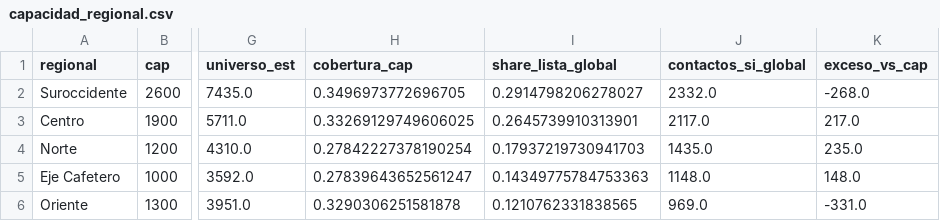
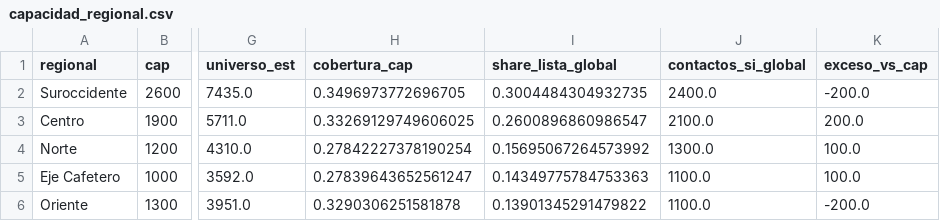
Before and after one commit to DavinsonA/bancow, a CSV file: work/output/capacidad_regional.csv, drawn as a sheet; only a part is shown, gaps mark what is left out; the diff names each change by its address in the sheet, - before the commit and + after, or states it on an @@ line.

```diff
--- a/work/output/capacidad_regional.csv
+++ b/work/output/capacidad_regional.csv
-I2 (share_lista_global): 0.2914798206278027
+I2 (share_lista_global): 0.3004484304932735
-J2 (contactos_si_global): 2332.0
+J2 (contactos_si_global): 2400.0
-K2 (exceso_vs_cap): -268.0
+K2 (exceso_vs_cap): -200.0
-I3 (share_lista_global): 0.2645739910313901
+I3 (share_lista_global): 0.2600896860986547
-J3 (contactos_si_global): 2117.0
+J3 (contactos_si_global): 2100.0
-K3 (exceso_vs_cap): 217.0
+K3 (exceso_vs_cap): 200.0
-I4 (share_lista_global): 0.17937219730941703
+I4 (share_lista_global): 0.15695067264573992
-J4 (contactos_si_global): 1435.0
+J4 (contactos_si_global): 1300.0
-K4 (exceso_vs_cap): 235.0
+K4 (exceso_vs_cap): 100.0
-J5 (contactos_si_global): 1148.0
+J5 (contactos_si_global): 1100.0
-K5 (exceso_vs_cap): 148.0
+K5 (exceso_vs_cap): 100.0
-I6 (share_lista_global): 0.1210762331838565
+I6 (share_lista_global): 0.13901345291479822
-J6 (contactos_si_global): 969.0
+J6 (contactos_si_global): 1100.0
-K6 (exceso_vs_cap): -331.0
+K6 (exceso_vs_cap): -200.0
```
Also changed, not shown: work/output/calibracion_LightGBM.csv, work/output/calibracion_LogReg.csv, 14 other files.
